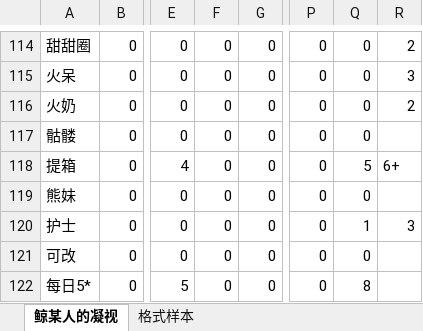
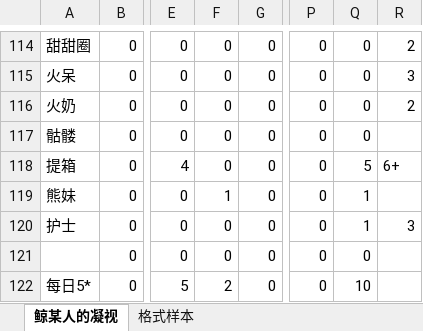
Before and after one commit to Sunshine-87/MayFire, an Excel workbook: MayFire.xlsx, sheet 鲸某人的凝视, drawn as a sheet; only a part is shown, gaps mark what is left out; values as stored, in another font and other column widths than the file's, no cell formats; the diff covers the shown part only; the diff names each change by its address in the sheet, - before the commit and + after, or states it on an @@ line.

```diff
--- a/MayFire.xlsx (sheet 鲸某人的凝视)
+++ b/MayFire.xlsx (sheet 鲸某人的凝视)
-F119: 0
+F119: 1
-Q119: 0
+Q119: 1
-A121: 可改
+A121: (empty)
-F122: 0
+F122: 2
-Q122: 8
+Q122: 10
```
Also changed, not shown: 62 edited cells elsewhere in this sheet, cell formats.
